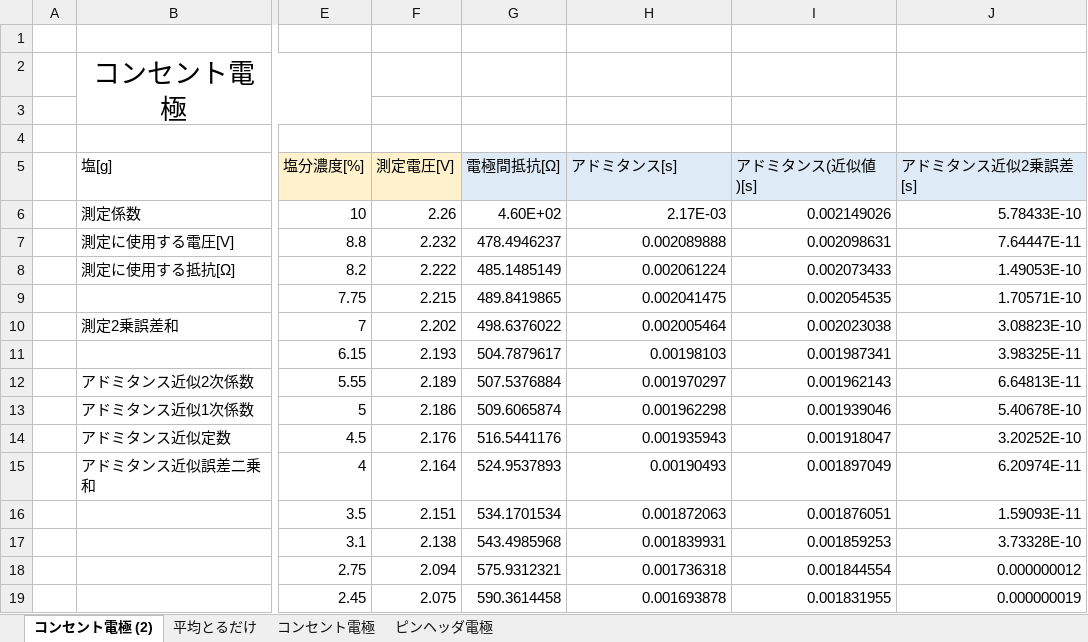
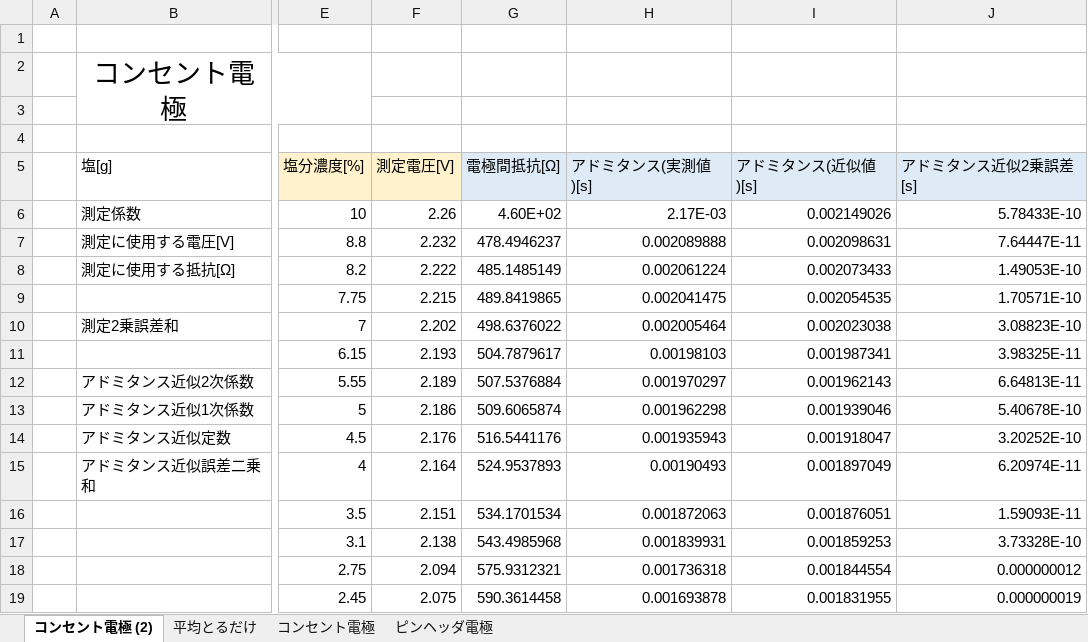
Before and after one commit to nalinally/Rotary_salt_manufacturing_system, an Excel workbook: datas/塩分濃度センサ実験.xlsx, sheet コンセント電極 (2), drawn as a sheet; only a part is shown, gaps mark what is left out; values as stored, in another font and other column widths than the file's, no borders; charts and pictures not drawn; the diff names each change by its address in the sheet, - before the commit and + after, or states it on an @@ line.

```diff
--- a/datas/塩分濃度センサ実験.xlsx (sheet コンセント電極 (2))
+++ b/datas/塩分濃度センサ実験.xlsx (sheet コンセント電極 (2))
-H5: アドミタンス[s]
+H5: アドミタンス(実測値)[s]
```
Also changed, not shown: charts or pictures, 1 other file.
